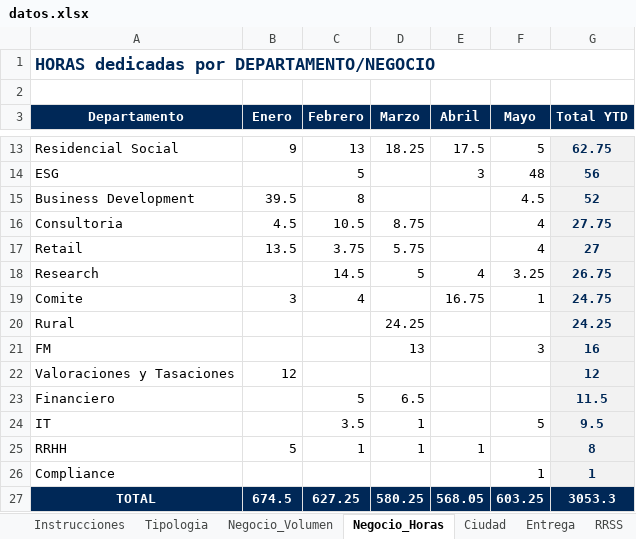
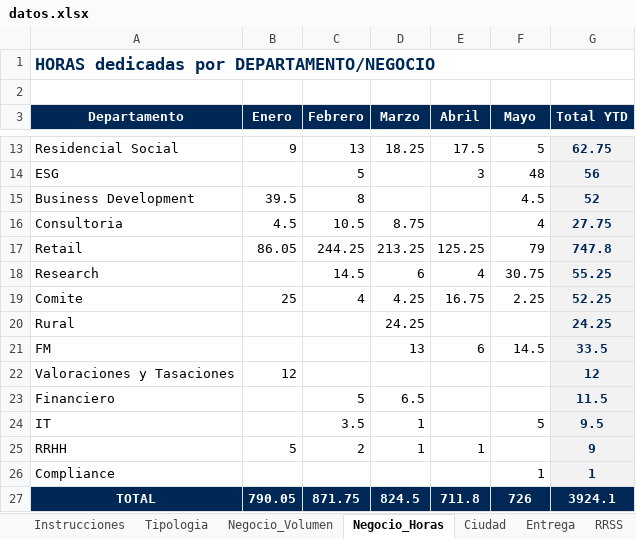
Before and after one commit to oscarnieto/BDesign-dashboard, an Excel workbook: datos.xlsx, sheet Negocio_Horas, drawn as a sheet; only a part is shown, gaps mark what is left out; values as stored, in another font and other column widths than the file's, no borders; the diff covers the shown part only; the diff names each change by its address in the sheet, - before the commit and + after, or states it on an @@ line.

```diff
--- a/datos.xlsx (sheet Negocio_Horas)
+++ b/datos.xlsx (sheet Negocio_Horas)
-B17 (Enero): 13.5
+B17 (Enero): 86.05
-C17 (Febrero): 3.75
+C17 (Febrero): 244.25
-D17 (Marzo): 5.75
+D17 (Marzo): 213.25
-E17 (Abril): (empty)
+E17 (Abril): 125.25
-F17 (Mayo): 4
+F17 (Mayo): 79
-G17 (Total YTD): 27
+G17 (Total YTD): 747.8
-D18 (Marzo): 5
+D18 (Marzo): 6
-F18 (Mayo): 3.25
+F18 (Mayo): 30.75
-G18 (Total YTD): 26.75
+G18 (Total YTD): 55.25
-B19 (Enero): 3
+B19 (Enero): 25
-D19 (Marzo): (empty)
+D19 (Marzo): 4.25
-F19 (Mayo): 1
+F19 (Mayo): 2.25
-G19 (Total YTD): 24.75
+G19 (Total YTD): 52.25
-E21 (Abril): (empty)
+E21 (Abril): 6
-F21 (Mayo): 3
+F21 (Mayo): 14.5
-G21 (Total YTD): 16
+G21 (Total YTD): 33.5
-C25 (Febrero): 1
+C25 (Febrero): 2
-G25 (Total YTD): 8
+G25 (Total YTD): 9
-B27 (Enero): 674.5
+B27 (Enero): 790.05
-C27 (Febrero): 627.25
+C27 (Febrero): 871.75
-D27 (Marzo): 580.25
+D27 (Marzo): 824.5
-E27 (Abril): 568.05
+E27 (Abril): 711.8
-F27 (Mayo): 603.25
+F27 (Mayo): 726
-G27 (Total YTD): 3053.3
+G27 (Total YTD): 3924.1
```
Also changed, not shown: 12 edited cells elsewhere in this sheet, sheet Tipologia, sheet Negocio_Volumen, sheet Ciudad, sheet RRSS, sheet Entrega, 1 other file.
